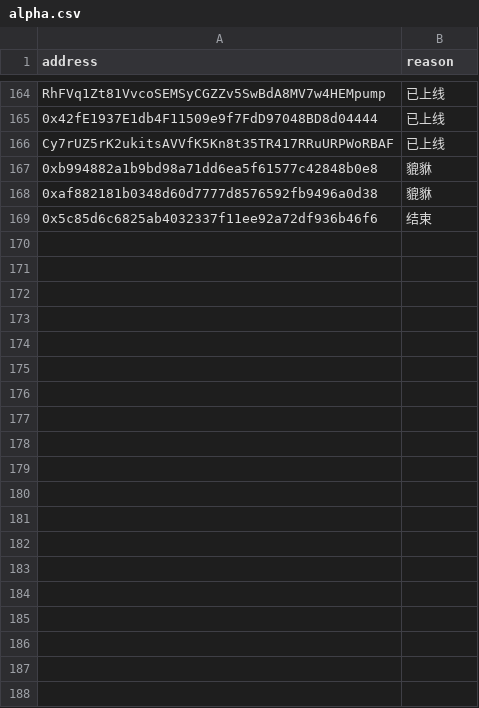
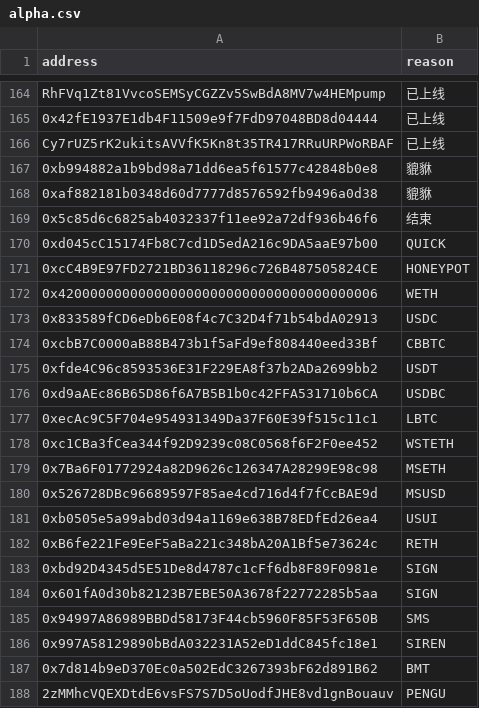
Before and after one commit to zi-nan1124/KAID_TG_BOT, a CSV file: Tg_Server/data/alpha.csv, drawn as a sheet; only a part is shown, gaps mark what is left out; the diff covers the shown part only; the diff names each change by its address in the sheet, - before the commit and + after, or states it on an @@ line.

```diff
--- a/Tg_Server/data/alpha.csv
+++ b/Tg_Server/data/alpha.csv
+row 170: 0xd045cC15174Fb8C7cd1D5edA216c9DA5aaE97b00 | QUICK
+row 171: 0xcC4B9E97FD2721BD36118296c726B487505824CE | HONEYPOT
+row 172: 0x4200000000000000000000000000000000000006 | WETH
+row 173: 0x833589fCD6eDb6E08f4c7C32D4f71b54bdA02913 | USDC
+row 174: 0xcbB7C0000aB88B473b1f5aFd9ef808440eed33Bf | CBBTC
+row 175: 0xfde4C96c8593536E31F229EA8f37b2ADa2699bb2 | USDT
+row 176: 0xd9aAEc86B65D86f6A7B5B1b0c42FFA531710b6CA | USDBC
+row 177: 0xecAc9C5F704e954931349Da37F60E39f515c11c1 | LBTC
+row 178: 0xc1CBa3fCea344f92D9239c08C0568f6F2F0ee452 | WSTETH
+row 179: 0x7Ba6F01772924a82D9626c126347A28299E98c98 | MSETH
+row 180: 0x526728DBc96689597F85ae4cd716d4f7fCcBAE9d | MSUSD
+row 181: 0xb0505e5a99abd03d94a1169e638B78EDfEd26ea4 | USUI
+row 182: 0xB6fe221Fe9EeF5aBa221c348bA20A1Bf5e73624c | RETH
+row 183: 0xbd92D4345d5E51De8d4787c1cFf6db8F89F0981e | SIGN
+row 184: 0x601fA0d30b82123B7EBE50A3678f22772285b5aa | SIGN
+row 185: 0x94997A86989BBDd58173F44cb5960F85F53F650B | SMS
+row 186: 0x997A58129890bBdA032231A52eD1ddC845fc18e1 | SIREN
+row 187: 0x7d814b9eD370Ec0a502EdC3267393bF62d891B62 | BMT
+row 188: 2zMMhcVQEXDtdE6vsFS7S7D5oUodfJHE8vd1gnBouauv | PENGU
```
Also changed, not shown: 18 added rows elsewhere in this file, 6 other files.
